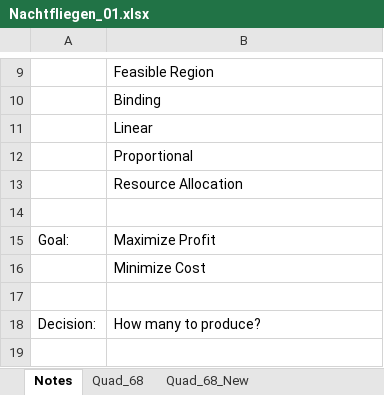
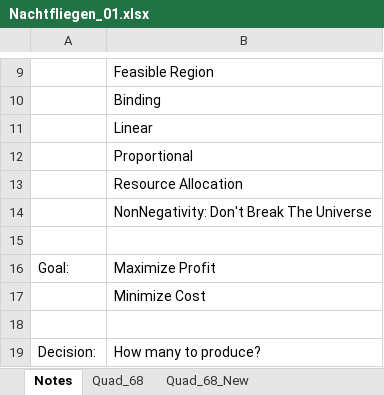
Before and after one commit to brentreeves/ManagementScience, an Excel workbook: 01_Linear/Nachtfliegen_01.xlsx, sheet Notes, drawn as a sheet; only a part is shown, gaps mark what is left out; the shorter side is filled out with more unchanged rows; values as stored, in another font and other column widths than the file's, no borders; the diff names each change by its address in the sheet, - before the commit and + after, or states it on an @@ line.

```diff
--- a/01_Linear/Nachtfliegen_01.xlsx (sheet Notes)
+++ b/01_Linear/Nachtfliegen_01.xlsx (sheet Notes)
+row 14:  | NonNegativity: Don't Break The Universe
```
Also changed, not shown: sheet QuadTwo, other sheet tabs.
